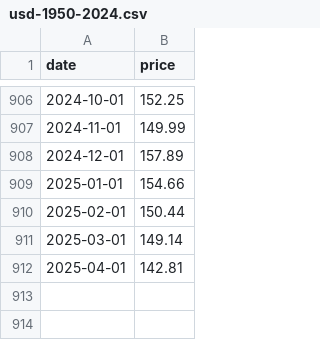
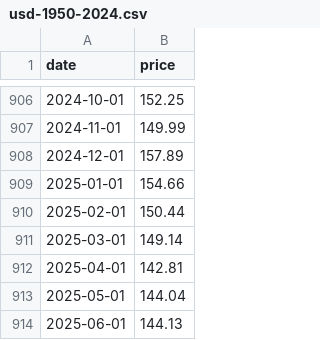
Before and after one commit to va2577/gomi, a CSV file: docs/usd-1950-2024.csv, drawn as a sheet; only a part is shown, gaps mark what is left out.

```diff
--- a/docs/usd-1950-2024.csv
+++ b/docs/usd-1950-2024.csv
@@ -912 +912,3 @@ date,price
 2025-04-01,142.81
+2025-05-01,144.04
+2025-06-01,144.13
```
Also changed, not shown: docs/BTC-USD.csv.
